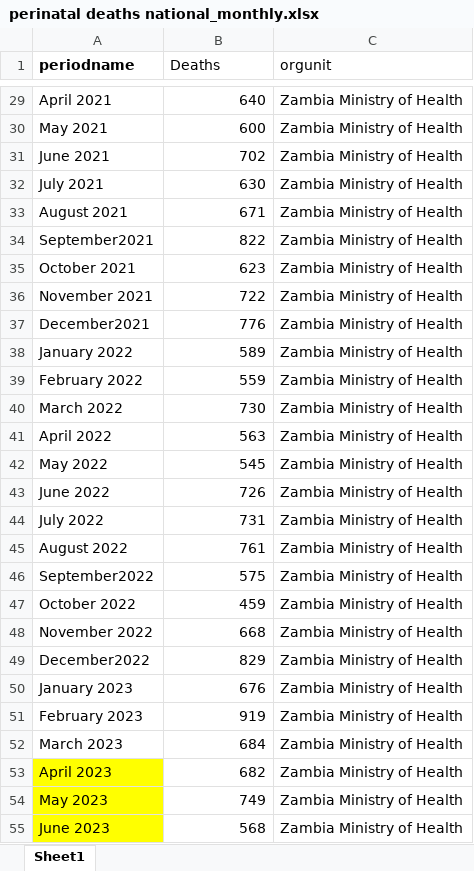
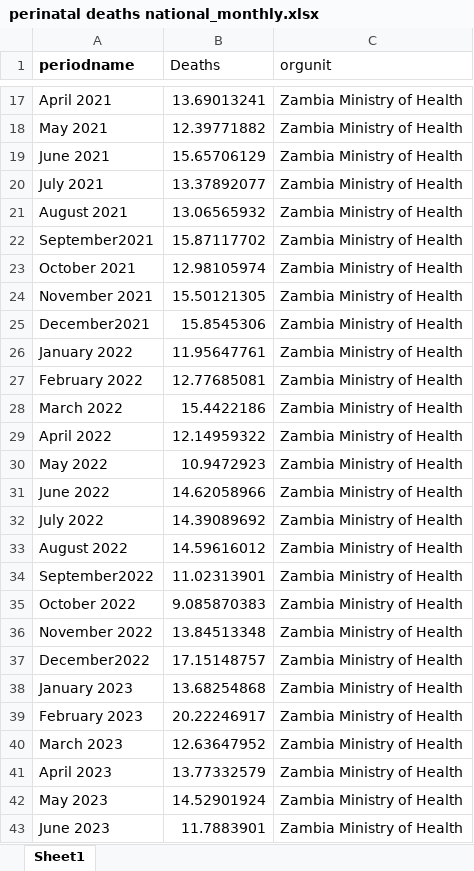
Before and after one commit to ManagementSystemsIntl/Zambia-E4H, an Excel workbook: data/Dec 2023 MHDR/perinatal deaths national_monthly.xlsx, sheet Sheet1, drawn as a sheet; only a part is shown, gaps mark what is left out; values as stored, in another font and other column widths than the file's, no borders; addresses are those after the commit; the diff covers the shown part only; the diff names each change by its address in the sheet, - before the commit and + after, or states it on an @@ line.

```diff
--- a/data/Dec 2023 MHDR/perinatal deaths national_monthly.xlsx (sheet Sheet1)
+++ b/data/Dec 2023 MHDR/perinatal deaths national_monthly.xlsx (sheet Sheet1)
-B17 (Deaths): 640
+B17 (Deaths): 13.69013241
-B18 (Deaths): 600
+B18 (Deaths): 12.39771882
-B19 (Deaths): 702
+B19 (Deaths): 15.65706129
-B20 (Deaths): 630
+B20 (Deaths): 13.37892077
-B21 (Deaths): 671
+B21 (Deaths): 13.06565932
-B22 (Deaths): 822
+B22 (Deaths): 15.87117702
-B23 (Deaths): 623
+B23 (Deaths): 12.98105974
-B24 (Deaths): 722
+B24 (Deaths): 15.50121305
-B25 (Deaths): 776
+B25 (Deaths): 15.8545306
-B26 (Deaths): 589
+B26 (Deaths): 11.95647761
-B27 (Deaths): 559
+B27 (Deaths): 12.77685081
-B28 (Deaths): 730
+B28 (Deaths): 15.4422186
-B29 (Deaths): 563
+B29 (Deaths): 12.14959322
-B30 (Deaths): 545
+B30 (Deaths): 10.9472923
-B31 (Deaths): 726
+B31 (Deaths): 14.62058966
-B32 (Deaths): 731
+B32 (Deaths): 14.39089692
-B33 (Deaths): 761
+B33 (Deaths): 14.59616012
-B34 (Deaths): 575
+B34 (Deaths): 11.02313901
-B35 (Deaths): 459
+B35 (Deaths): 9.085870383
-B36 (Deaths): 668
+B36 (Deaths): 13.84513348
-B37 (Deaths): 829
+B37 (Deaths): 17.15148757
-B38 (Deaths): 676
+B38 (Deaths): 13.68254868
-B39 (Deaths): 919
+B39 (Deaths): 20.22246917
-B40 (Deaths): 684
+B40 (Deaths): 12.63647952
-A41:A43 fill: #FFFF00
+A41:A43 fill: none
-B41 (Deaths): 682
+B41 (Deaths): 13.77332579
-B42 (Deaths): 749
+B42 (Deaths): 14.52901924
-B43 (Deaths): 568
+B43 (Deaths): 11.7883901
```
Also changed, not shown: 12 removed rows and 15 edited cells elsewhere in this sheet.
